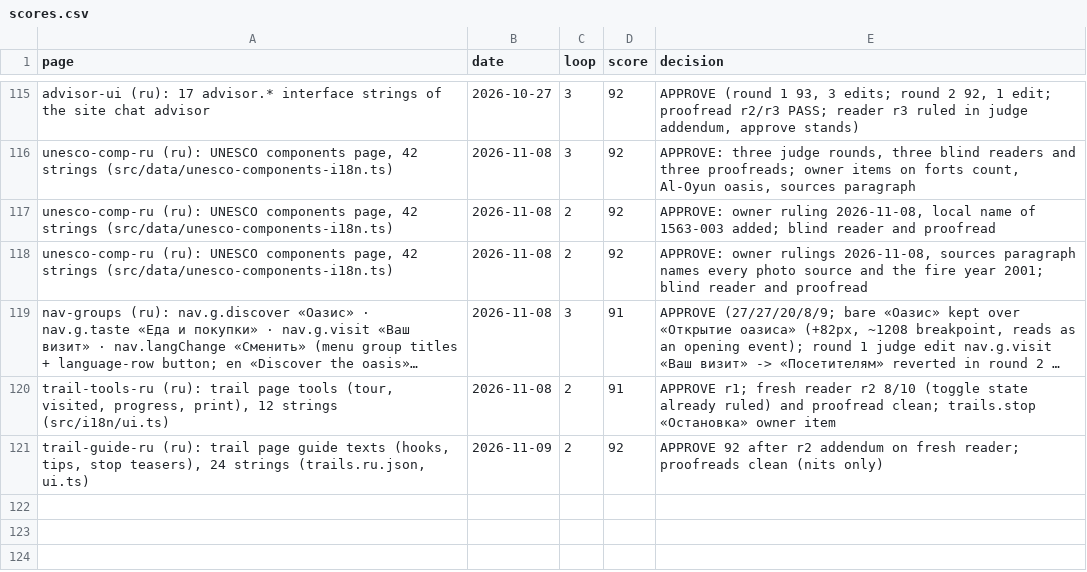
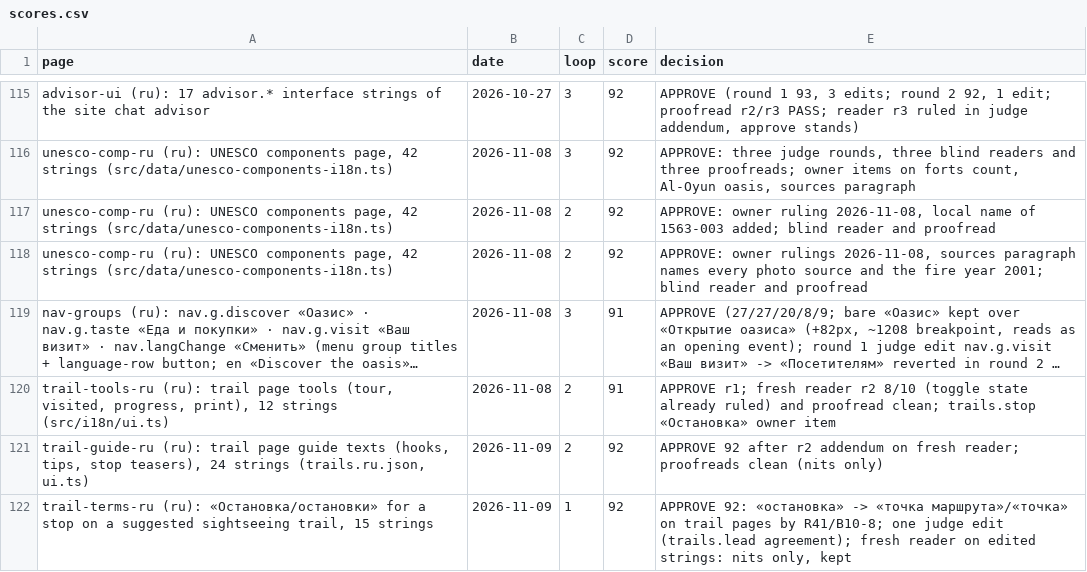
Before and after one commit to eyad62689-lab/visit-alahsa, a CSV file: ru-translation/memory/scores.csv, drawn as a sheet; only a part is shown, gaps mark what is left out; long unchanged cells end in …; the diff names each change by its address in the sheet, - before the commit and + after, or states it on an @@ line.

Commit message:
i18n: revise trail stop and landmark-page terms in ru, de, ur
- ru: "остановка" -> "точка маршрута" / "точка" on trail pages (labels, tour, progress, intros, tips, UNESCO note)
- de: "Seite der Sehenswürdigkeit" -> link label "Zur Sehenswürdigkeit"; running text "Seite zum Jabal al-Qarah"
- ur: Sources heading and label "ذرائع" -> "ماخذ"
- translation memory, termbase (superseded entries) and scores updated

```diff
--- a/ru-translation/memory/scores.csv
+++ b/ru-translation/memory/scores.csv
+row 122: trail-terms-ru (ru): «Остановка/остановки» for a stop on a suggested sightseeing trail, 15 strings | 2026-11-09 | 1 | 92 | APPROVE 92: «остановка» -> «точка маршрута»/«точка» on trail pages by R41/B10-8; one judge edit (trails.lead agreement); fresh reader on edited strings: nits only, kept
```
Also changed, not shown: de-translation/memory/scores.csv, ur-translation/memory/scores.csv, 10 other files.
